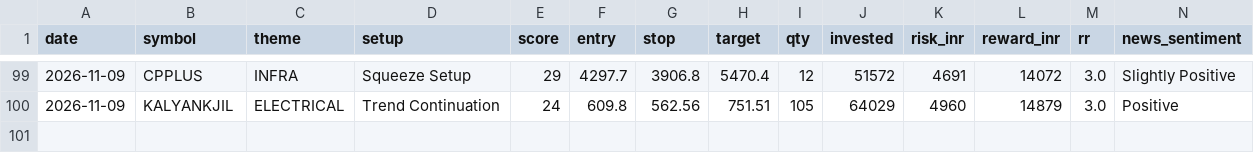
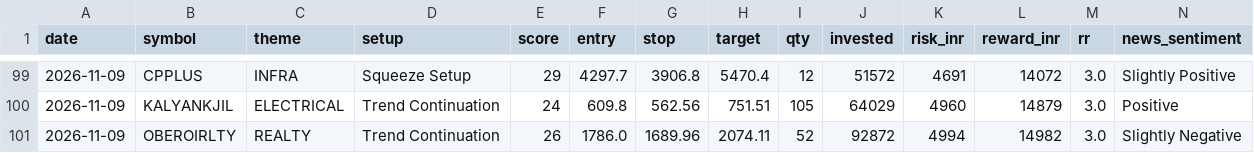
Before and after one commit to prabha-v2/india-swing-agent, a CSV file: trade_log.csv, drawn as a sheet; only a part is shown, gaps mark what is left out; rows hold the shown columns only; the diff names each change by its address in the sheet, - before the commit and + after, or states it on an @@ line.

```diff
--- a/trade_log.csv
+++ b/trade_log.csv
+row 101: 2026-11-09 | OBEROIRLTY | REALTY | Trend Continuation | 26 | 1786.0 | 1689.96 | 2074.11 | 52 | 92872 | 4994 | 14982 | 3.0 | Slightly Negative
```
